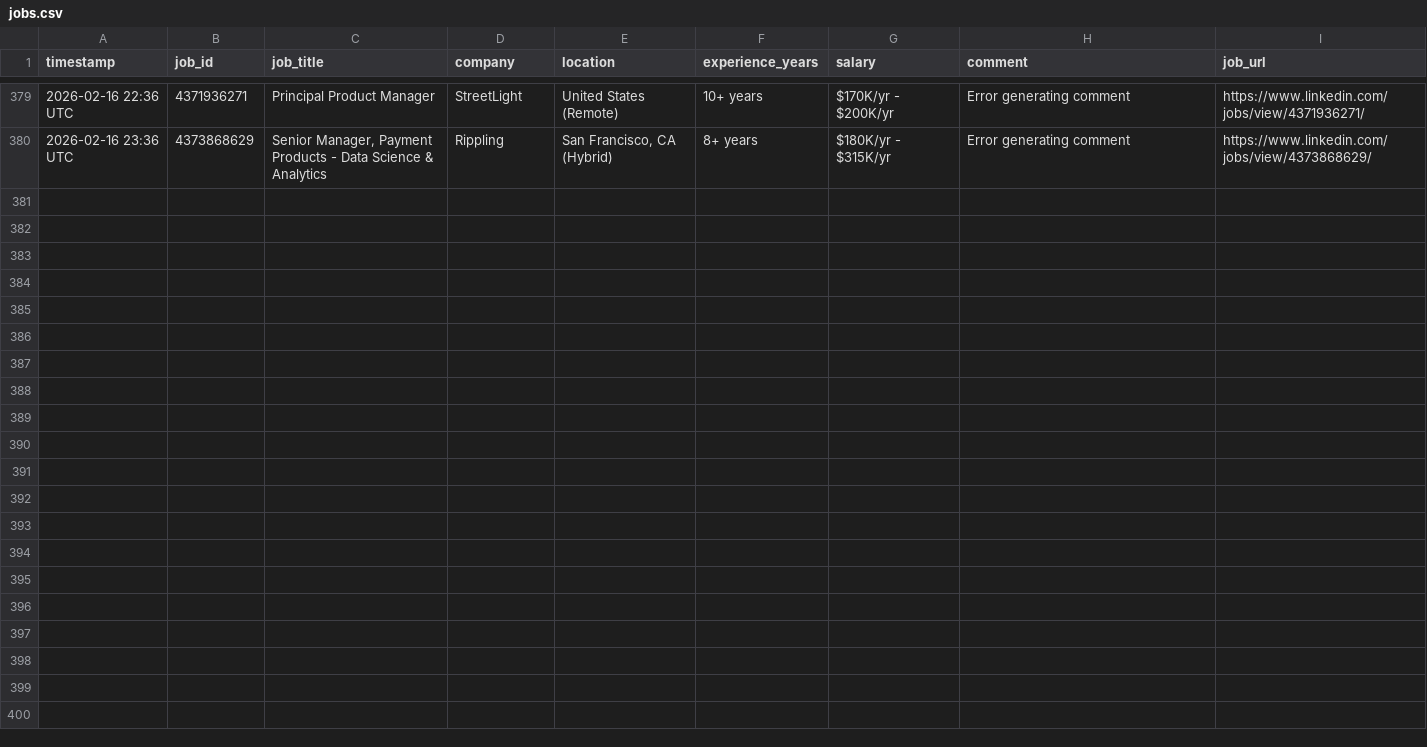
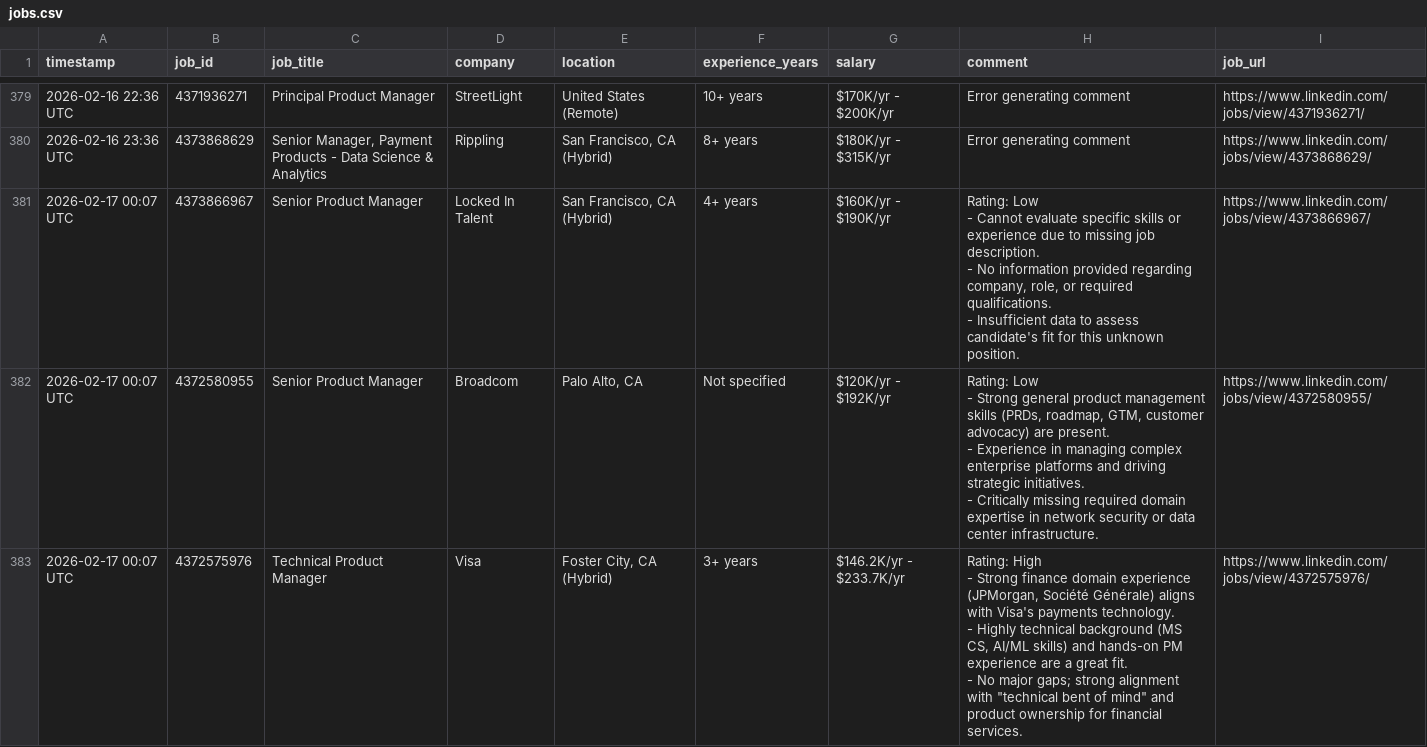
Before and after one commit to emmayisun/linkedin-job-tracker, a CSV file: jobs.csv, drawn as a sheet; only a part is shown, gaps mark what is left out; ↵ is a line break in a cell; the diff covers the shown part only; the diff names each change by its address in the sheet, - before the commit and + after, or states it on an @@ line.

```diff
--- a/jobs.csv
+++ b/jobs.csv
+row 381: 2026-02-17 00:07 UTC | 4373866967 | Senior Product Manager | Locked In Talent | San Francisco, CA (Hybrid) | 4+ years | $160K/yr - $190K/yr | Rating: Low ↵ - Cannot evaluate specific skills or experience due to missing job description. ↵ - No information provided regarding company, role, or required qualifications. ↵ - Insufficient data to assess candidate's fit for this unknown position. | https://www.linkedin.com/jobs/view/4373866967/
+row 382: 2026-02-17 00:07 UTC | 4372580955 | Senior Product Manager | Broadcom | Palo Alto, CA | Not specified | $120K/yr - $192K/yr | Rating: Low ↵ - Strong general product management skills (PRDs, roadmap, GTM, customer advocacy) are present. ↵ - Experience in managing complex enterprise platforms and driving strategic initiatives. ↵ - Critically missing required domain expertise in network security or data center infrastructure. | https://www.linkedin.com/jobs/view/4372580955/
+row 383: 2026-02-17 00:07 UTC | 4372575976 | Technical Product Manager | Visa | Foster City, CA (Hybrid) | 3+ years | $146.2K/yr - $233.7K/yr | Rating: High ↵ - Strong finance domain experience (JPMorgan, Société Générale) aligns with Visa's payments technology. ↵ - Highly technical background (MS CS, AI/ML skills) and hands-on PM experience are a great fit. ↵ - No major gaps; strong alignment with "technical bent of mind" and product ownership for financial services. | https://www.linkedin.com/jobs/view/4372575976/
```
Also changed, not shown: 3 added rows elsewhere in this file.
